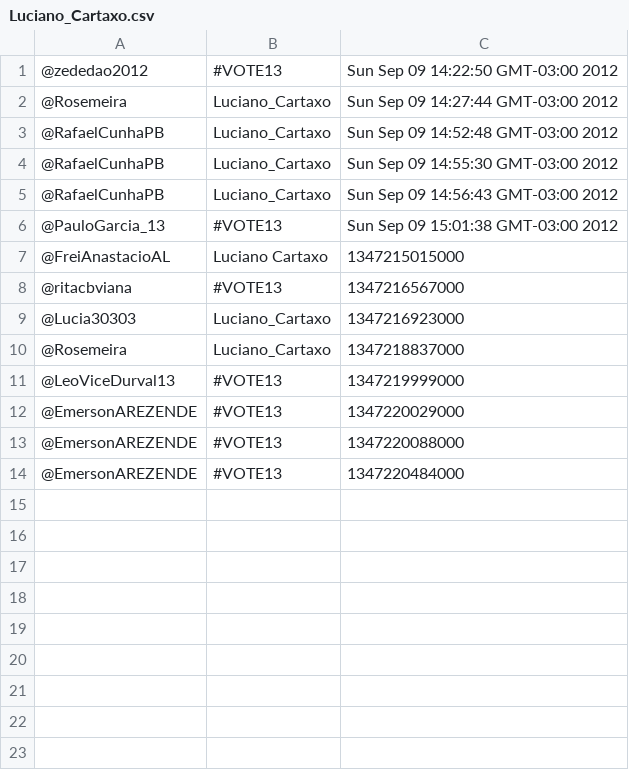
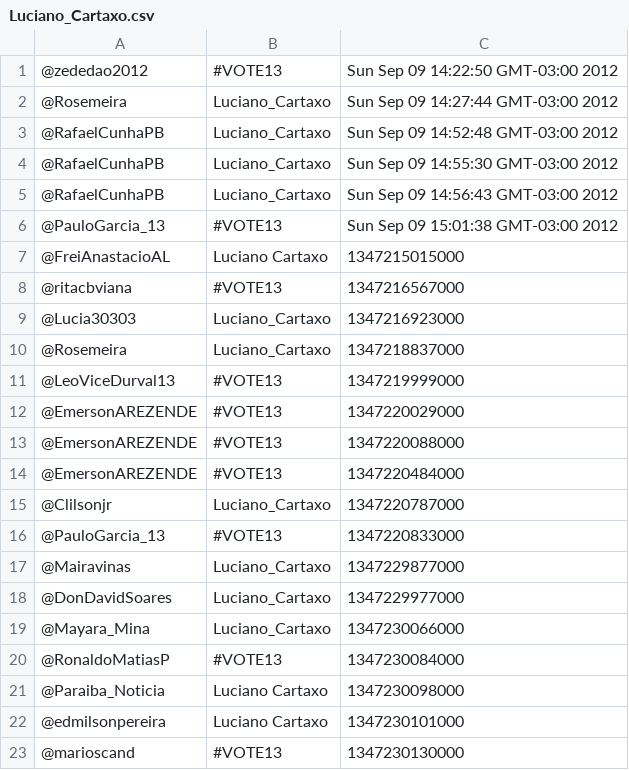
Before and after one commit to moacirlmjr/appsna, a CSV file: appSNAElection/Luciano_Cartaxo.csv, drawn as a sheet; the diff names each change by its address in the sheet, - before the commit and + after, or states it on an @@ line.

```diff
--- a/appSNAElection/Luciano_Cartaxo.csv
+++ b/appSNAElection/Luciano_Cartaxo.csv
+row 15: @Clilsonjr | Luciano_Cartaxo | 1347220787000
+row 16: @PauloGarcia_13 | #VOTE13 | 1347220833000
+row 17: @Mairavinas | Luciano_Cartaxo | 1347229877000
+row 18: @DonDavidSoares | Luciano_Cartaxo | 1347229977000
+row 19: @Mayara_Mina | Luciano_Cartaxo | 1347230066000
+row 20: @RonaldoMatiasP | #VOTE13 | 1347230084000
+row 21: @Paraiba_Noticia | Luciano Cartaxo | 1347230098000
+row 22: @edmilsonpereira | Luciano Cartaxo | 1347230101000
+row 23: @marioscand | #VOTE13 | 1347230130000
```
Also changed, not shown: appSNAElection/Estelizabel.csv, appSNAElection/zemaranhaojp.csv, 1 other file.
